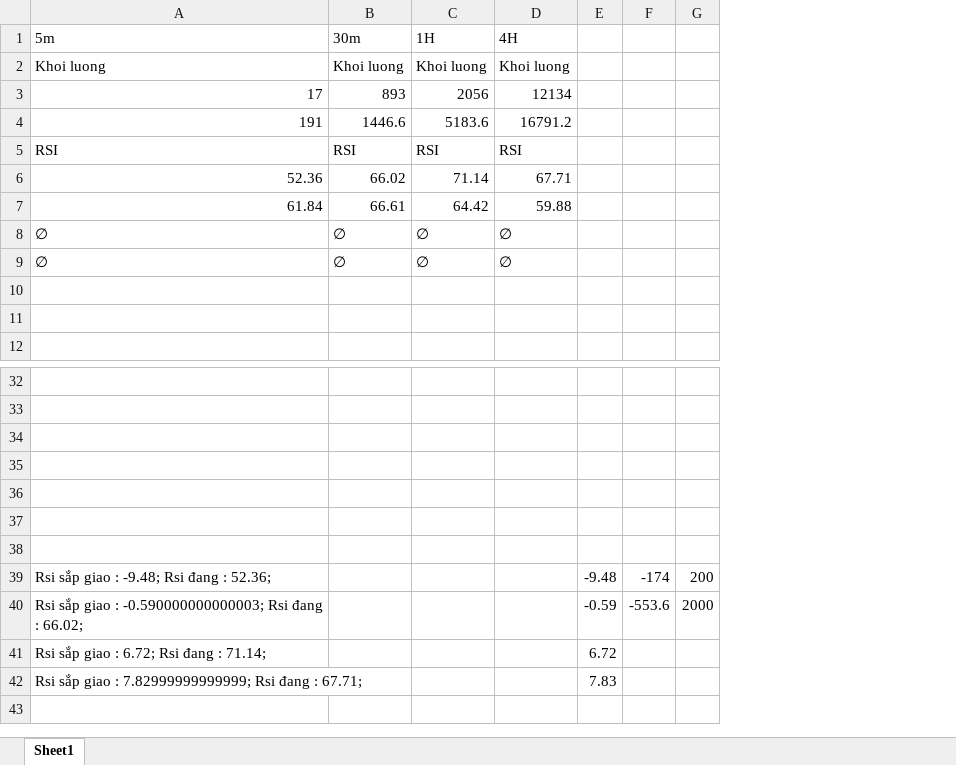
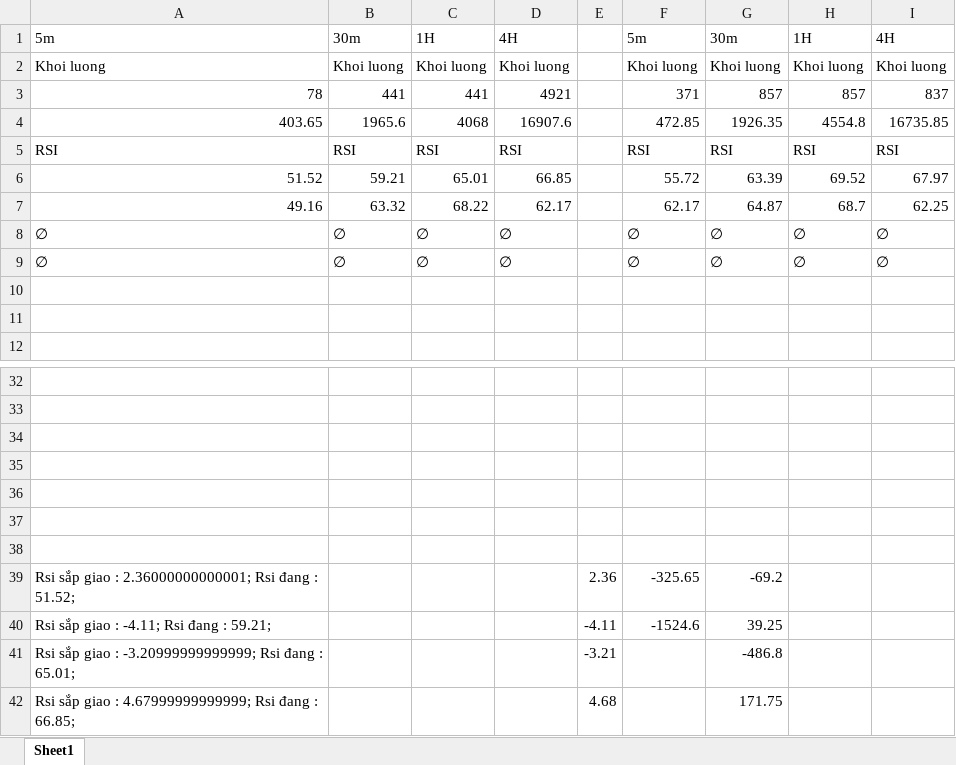
Before and after one commit to Phivo97/Automatic, an Excel workbook: USDCAD/Data_USDCAD.xlsx, sheet Sheet1, drawn as a sheet; only a part is shown, gaps mark what is left out; values as stored, in another font and other column widths than the file's, no borders; removed rows and columns are numbered as before the commit, all else as after; the diff names each change by its address in the sheet, - before the commit and + after, or states it on an @@ line.

```diff
--- a/USDCAD/Data_USDCAD.xlsx (sheet Sheet1)
+++ b/USDCAD/Data_USDCAD.xlsx (sheet Sheet1)
-column E, rows 39-42: -9.48 | -0.59 | 6.72 | 7.83
-column F, rows 39-40: -174 | -553.6
-column G, rows 39-40: 200 | 2000
+column E, rows 39-42: 2.36 | -4.11 | -3.21 | 4.68
+column F, rows 1-2: 5m | Khoi luong; row 5: RSI; rows 8-9: ∅ | ∅; rows 39-40: -325.65 | -1524.6
+column G, rows 1-2: 30m | Khoi luong; row 5: RSI; rows 8-9: ∅ | ∅; rows 39-42: -69.2 | 39.25 | -486.8 | 171.75
+column H, rows 1-2: 1H | Khoi luong; row 5: RSI; rows 8-9: ∅ | ∅
+column I, rows 1-2: 4H | Khoi luong; row 5: RSI; rows 8-9: ∅ | ∅
-row 3: 17 | 893 | 2056 | 12134
-row 4: 191 | 1446.6 | 5183.6 | 16791.2
+row 3: 78 | 441 | 441 | 4921 |  | 371 | 857 | 857 | 837
+row 4: 403.65 | 1965.6 | 4068 | 16907.6 |  | 472.85 | 1926.35 | 4554.8 | 16735.85
-row 6: 52.36 | 66.02 | 71.14 | 67.71
-row 7: 61.84 | 66.61 | 64.42 | 59.88
+row 6: 51.52 | 59.21 | 65.01 | 66.85 |  | 55.72 | 63.39 | 69.52 | 67.97
+row 7: 49.16 | 63.32 | 68.22 | 62.17 |  | 62.17 | 64.87 | 68.7 | 62.25
-A39: Rsi sắp giao : -9.48; Rsi đang : 52.36;
+A39: Rsi sắp giao : 2.36000000000001; Rsi đang : 51.52;
-A40: …giao : -0.590000000000003; Rsi đang : 66.02;
+A40: …giao : -4.11; Rsi đang : 59.21;
-A41: Rsi sắp giao : 6.72; Rsi đang : 71.14;
+A41: Rsi sắp giao : -3.20999999999999; Rsi đang : 65.01;
-A42: …giao : 7.82999999999999; Rsi đang : 67.71;
+A42: …giao : 4.67999999999999; Rsi đang : 66.85;
```
Also changed, not shown: USDCHF/Data_USDCHF.xlsx, USDJPY/Data_USDJPY.xlsx, 42 other files.
